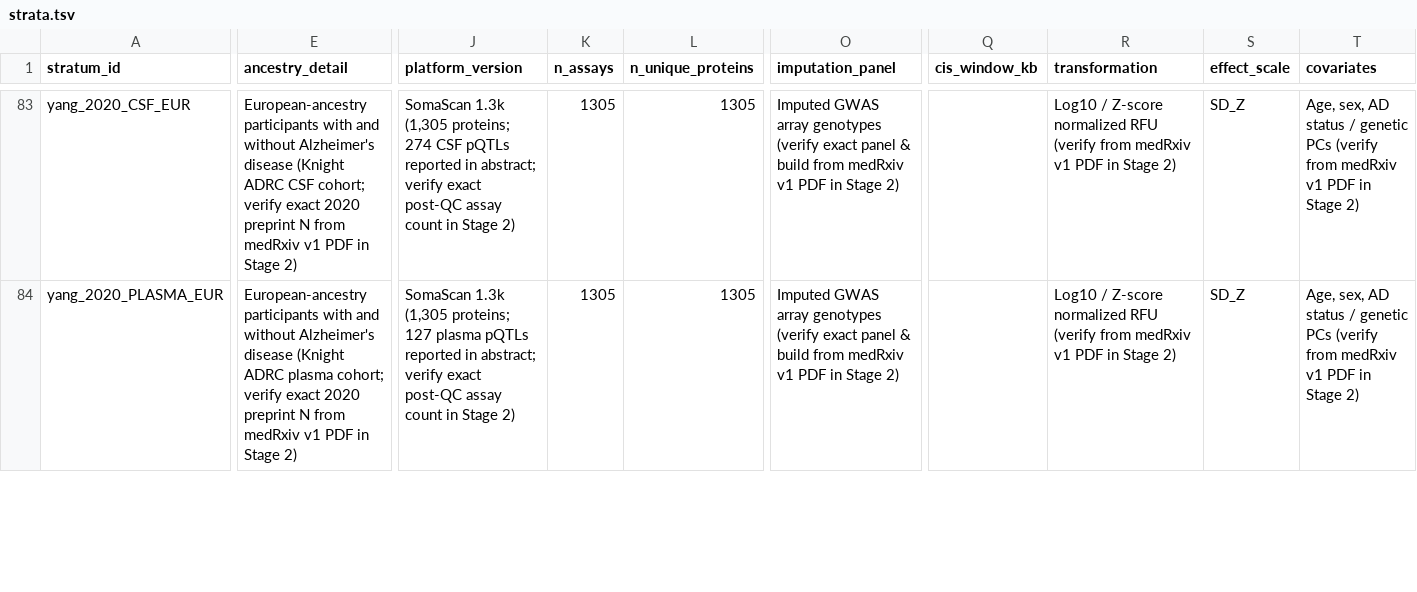
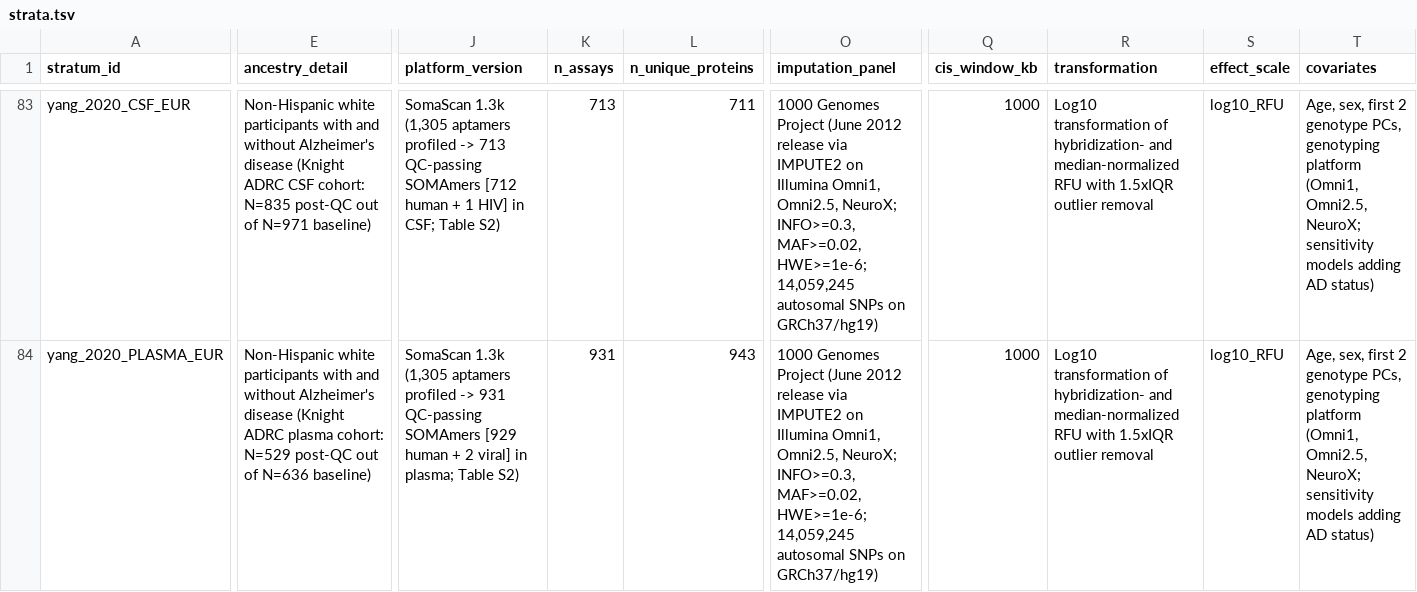
Before and after one commit to mattlee821/proteomic-gwas-catalogue, a TSV file: catalogue/strata.tsv, drawn as a sheet; only a part is shown, gaps mark what is left out; the diff covers the shown part only; the diff names each change by its address in the sheet, - before the commit and + after, or states it on an @@ line.

Commit message:
Complete Stage 2 post-download manual review updates for Period 6 (2020)

```diff
--- a/catalogue/strata.tsv
+++ b/catalogue/strata.tsv
-E83 (ancestry_detail): European-ancestry participants with and without Alzheimer's disease (Knight ADRC CSF cohort; verify exact 2020 preprint N from medRxiv v1 PDF in Stage 2)
+E83 (ancestry_detail): Non-Hispanic white participants with and without Alzheimer's disease (Knight ADRC CSF cohort: N=835 post-QC out of N=971 baseline)
-J83 (platform_version): …1.3k (1,305 proteins; 274 CSF pQTLs reported in abstract; verify exact post-QC assay count in Stage 2)
+J83 (platform_version): …1.3k (1,305 aptamers profiled -> 713 QC-passing SOMAmers [712 human + 1 HIV] in CSF; Table S2)
-K83 (n_assays): 1305
+K83 (n_assays): 713
-L83 (n_unique_proteins): 1305
+L83 (n_unique_proteins): 711
-O83:O84 (imputation_panel): Imputed GWAS array genotypes (verify exact panel & build from medRxiv v1 PDF in Stage 2)
+O83:O84 (imputation_panel): 1000 Genomes Project (June 2012 release via IMPUTE2 on Illumina Omni1, Omni2.5, NeuroX; INFO>=0.3, MAF>=0.02, HWE>=1e-6; 14,059,245 autosomal SNPs on GRCh37/hg19)
-Q83:Q84 (cis_window_kb): (empty)
+Q83:Q84 (cis_window_kb): 1000
-R83:R84 (transformation): Log10 / Z-score normalized RFU (verify from medRxiv v1 PDF in Stage 2)
+R83:R84 (transformation): Log10 transformation of hybridization- and median-normalized RFU with 1.5xIQR outlier removal
-S83:S84 (effect_scale): SD_Z
+S83:S84 (effect_scale): log10_RFU
-T83:T84 (covariates): Age, sex, AD status / genetic PCs (verify from medRxiv v1 PDF in Stage 2)
+T83:T84 (covariates): Age, sex, first 2 genotype PCs, genotyping platform (Omni1, Omni2.5, NeuroX; sensitivity models adding AD status)
-E84 (ancestry_detail): European-ancestry participants with and without Alzheimer's disease (Knight ADRC plasma cohort; verify exact 2020 preprint N from medRxiv v1 PDF in Stage 2)
+E84 (ancestry_detail): Non-Hispanic white participants with and without Alzheimer's disease (Knight ADRC plasma cohort: N=529 post-QC out of N=636 baseline)
-J84 (platform_version): …1.3k (1,305 proteins; 127 plasma pQTLs reported in abstract; verify exact post-QC assay count in Stage 2)
+J84 (platform_version): …1.3k (1,305 aptamers profiled -> 931 QC-passing SOMAmers [929 human + 2 viral] in plasma; Table S2)
-K84 (n_assays): 1305
+K84 (n_assays): 931
-L84 (n_unique_proteins): 1305
+L84 (n_unique_proteins): 943
```
Also changed, not shown: 99 edited cells elsewhere in this file, catalogue/cohort_membership.tsv, catalogue/search_runs.tsv, 2 other files.
